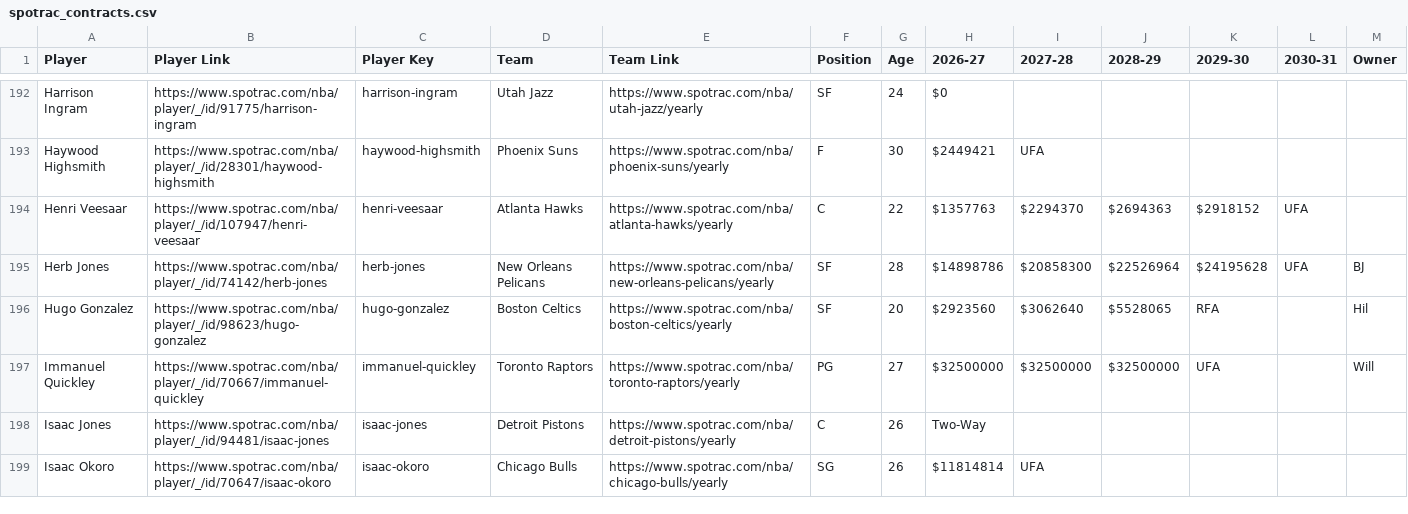
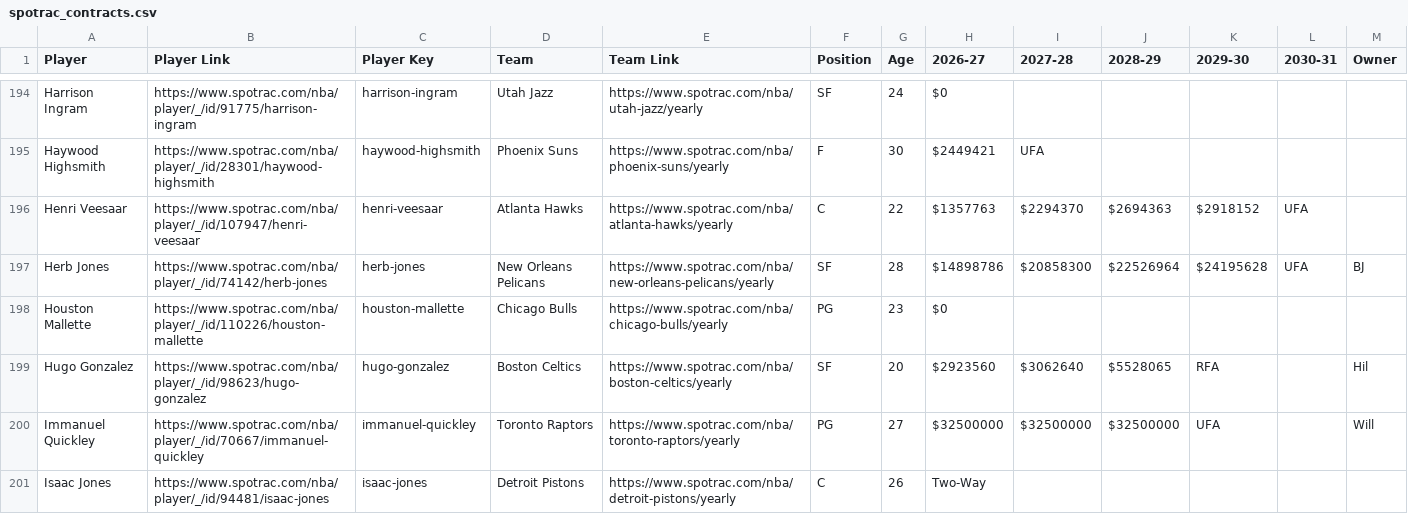
Before and after one commit to b-harr/dmcb, a CSV file: data/spotrac_contracts.csv, drawn as a sheet; only a part is shown, gaps mark what is left out; the shorter side is filled out with more unchanged rows; the diff covers the shown part only.

```diff
--- a/data/spotrac_contracts.csv
+++ b/data/spotrac_contracts.csv
@@ -195,2 +197,3 @@ Henri Veesaar,https://www.spotrac.com/nba/player/_/id/107947/henri-veesaar,henri
 Herb Jones,https://www.spotrac.com/nba/player/_/id/74142/herb-jones,herb-jones,New Orleans Pelicans,https://www.spotrac.com/nba/new-orleans-pelicans/yearly,SF,28,$14898786,$20858300,$22526964,$24195628,UFA,BJ
+Houston Mallette,https://www.spotrac.com/nba/player/_/id/110226/houston-mallette,houston-mallette,Chicago Bulls,https://www.spotrac.com/nba/chicago-bulls/yearly,PG,23,$0,,,,,
 Hugo Gonzalez,https://www.spotrac.com/nba/player/_/id/98623/hugo-gonzalez,hugo-gonzalez,Boston Celtics,https://www.spotrac.com/nba/boston-celtics/yearly,SF,20,$2923560,$3062640,$5528065,RFA,,Hil
```
Also changed, not shown: 10 added rows, 5 removed rows and 19 edited cells elsewhere in this file.
